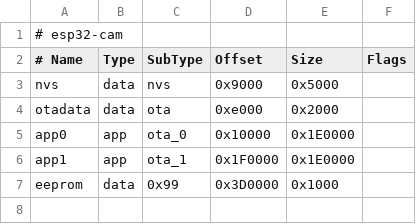
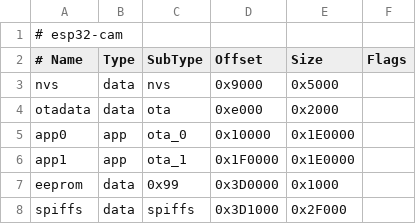
Before and after one commit to etrinh/esp32-cam, a CSV file: partition.csv, drawn as a sheet.

```diff
--- a/partition.csv
+++ b/partition.csv
@@ -7 +7,2 @@ app1,     app,  ota_1,   0x1F0000,0x1E0000,
 eeprom,   data, 0x99,    0x3D0000,0x1000,
+spiffs,   data, spiffs,  0x3D1000,0x2F000,
```
Also changed, not shown: 2 other files.
